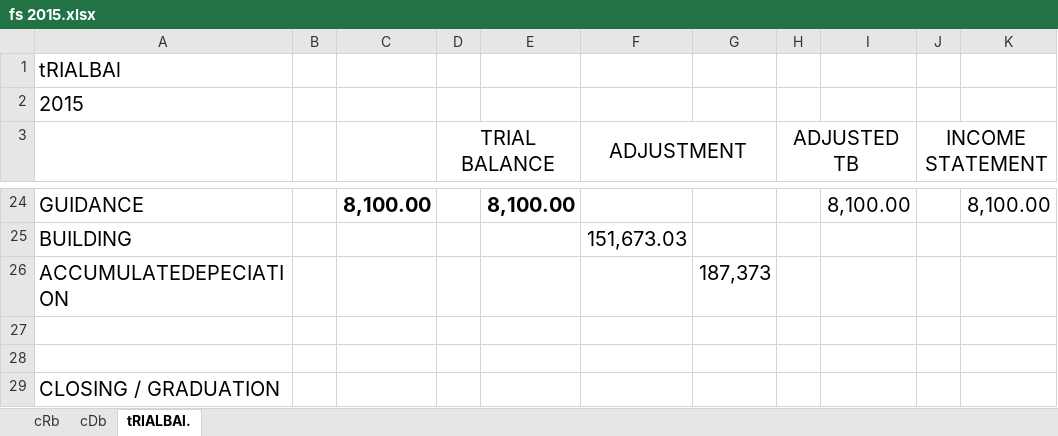
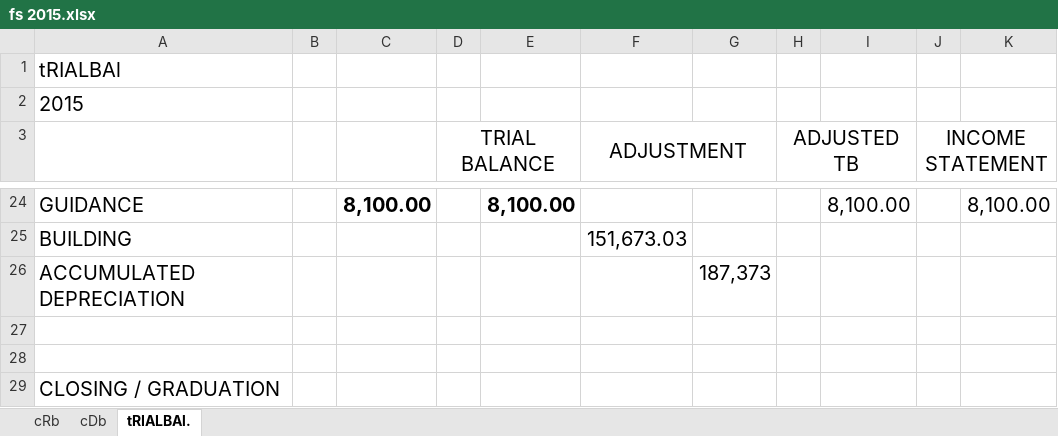
Before and after one commit to agent909/cdj_acc, an Excel workbook: aCCTg. pROGRAm/fs 2015.xlsx, sheet tRIALBAl., drawn as a sheet; only a part is shown, gaps mark what is left out; values as stored, in another font and other column widths than the file's, no borders; the diff names each change by its address in the sheet, - before the commit and + after, or states it on an @@ line.

```diff
--- a/aCCTg. pROGRAm/fs 2015.xlsx (sheet tRIALBAl.)
+++ b/aCCTg. pROGRAm/fs 2015.xlsx (sheet tRIALBAl.)
-A26: ACCUMULATEDEPECIATION
+A26: ACCUMULATED DEPRECIATION
```
Also changed, not shown: sheet cDb, aCCTg. pROGRAm/CRB.xlsx, 1 other file.
